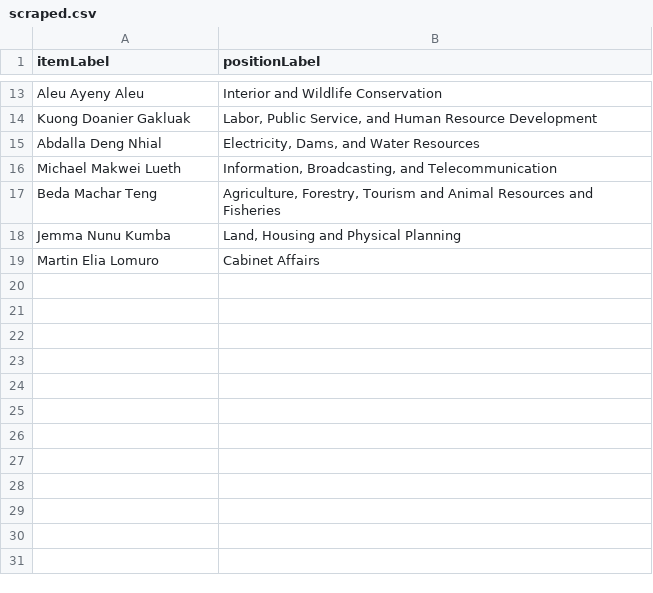
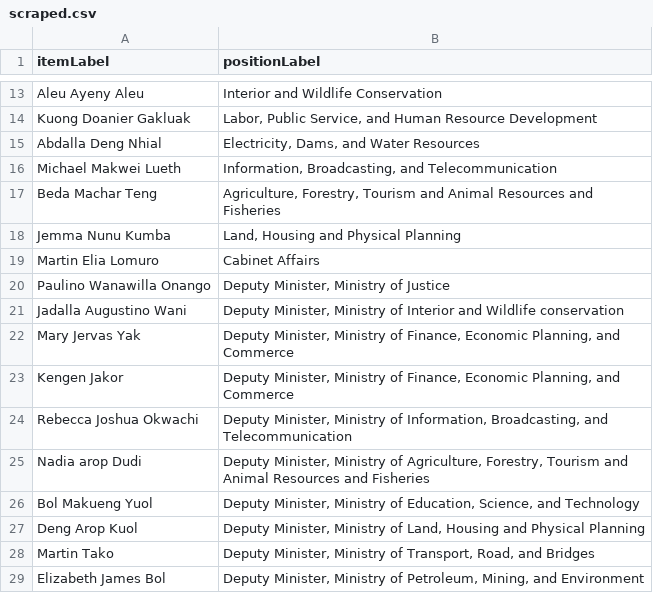
Before and after one commit to every-politician-scrapers/south-sudan, a CSV file: sources/cabinet/2013/scraped.csv, drawn as a sheet; only a part is shown, gaps mark what is left out; the diff names each change by its address in the sheet, - before the commit and + after, or states it on an @@ line.

Commit message:
add Deputy Ministers

```diff
--- a/sources/cabinet/2013/scraped.csv
+++ b/sources/cabinet/2013/scraped.csv
+row 20: Paulino Wanawilla Onango | Deputy Minister, Ministry of Justice
+row 21: Jadalla Augustino Wani | Deputy Minister, Ministry of Interior and Wildlife conservation
+row 22: Mary Jervas Yak | Deputy Minister, Ministry of Finance, Economic Planning, and Commerce
+row 23: Kengen Jakor | Deputy Minister, Ministry of Finance, Economic Planning, and Commerce
+row 24: Rebecca Joshua Okwachi | Deputy Minister, Ministry of Information, Broadcasting, and Telecommunication
+row 25: Nadia arop Dudi | Deputy Minister, Ministry of Agriculture, Forestry, Tourism and Animal Resources and Fisheries
+row 26: Bol Makueng Yuol | Deputy Minister, Ministry of Education, Science, and Technology
+row 27: Deng Arop Kuol | Deputy Minister, Ministry of Land, Housing and Physical Planning
+row 28: Martin Tako | Deputy Minister, Ministry of Transport, Road, and Bridges
+row 29: Elizabeth James Bol | Deputy Minister, Ministry of Petroleum, Mining, and Environment
```
Also changed, not shown: sources/cabinet/2013/diff.csv, sources/cabinet/2013/wikidata.csv, 2 other files.
